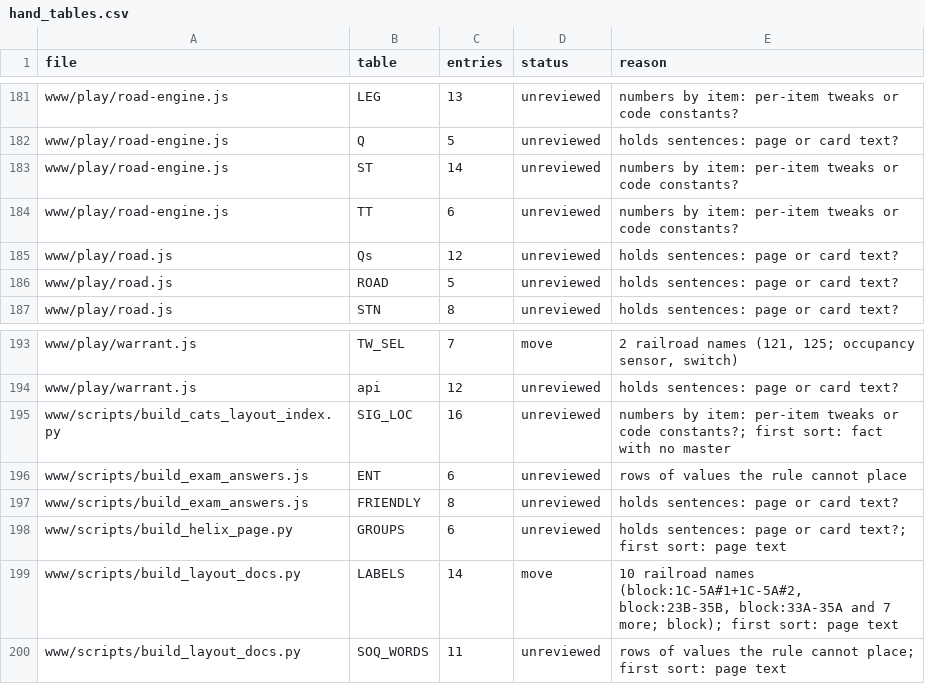
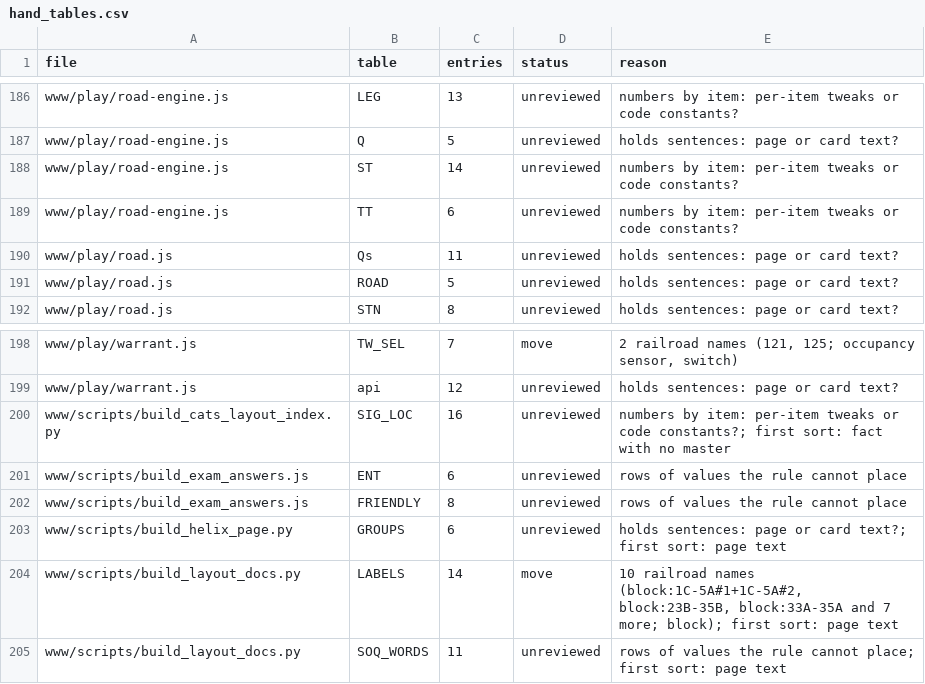
Before and after one commit to lnevo/hart, a CSV file: tools/audit/hand_tables.csv, drawn as a sheet; only a part is shown, gaps mark what is left out; the diff covers the shown part only.

```diff
--- a/tools/audit/hand_tables.csv
+++ b/tools/audit/hand_tables.csv
@@ -184,3 +189,3 @@ www/play/road-engine.js,ST,14,unreviewed,numbers by item: per-item tweaks or cod
 www/play/road-engine.js,TT,6,unreviewed,numbers by item: per-item tweaks or code constants?
-www/play/road.js,Qs,12,unreviewed,holds sentences: page or card text?
+www/play/road.js,Qs,11,unreviewed,holds sentences: page or card text?
 www/play/road.js,ROAD,5,unreviewed,holds sentences: page or card text?
@@ -196,3 +201,3 @@ www/scripts/build_cats_layout_index.py,SIG_LOC,16,unreviewed,numbers by item: pe
 www/scripts/build_exam_answers.js,ENT,6,unreviewed,rows of values the rule cannot place
-www/scripts/build_exam_answers.js,FRIENDLY,8,unreviewed,holds sentences: page or card text?
+www/scripts/build_exam_answers.js,FRIENDLY,8,unreviewed,rows of values the rule cannot place
 www/scripts/build_helix_page.py,GROUPS,6,unreviewed,holds sentences: page or card text?; first sort: page text
```
Also changed, not shown: 5 added rows and 4 edited cells elsewhere in this file, 3 other files.
